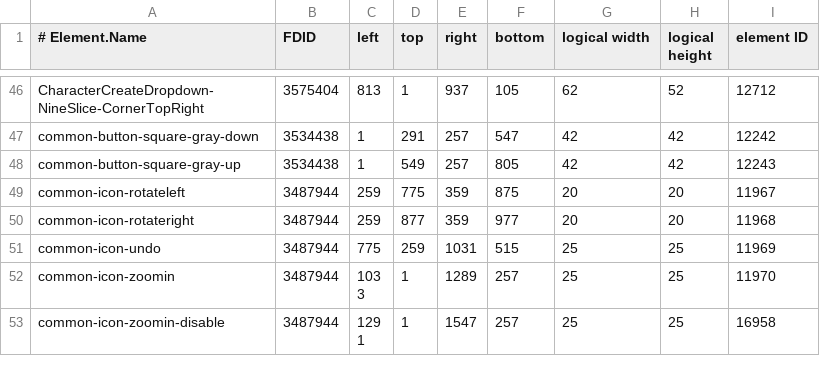
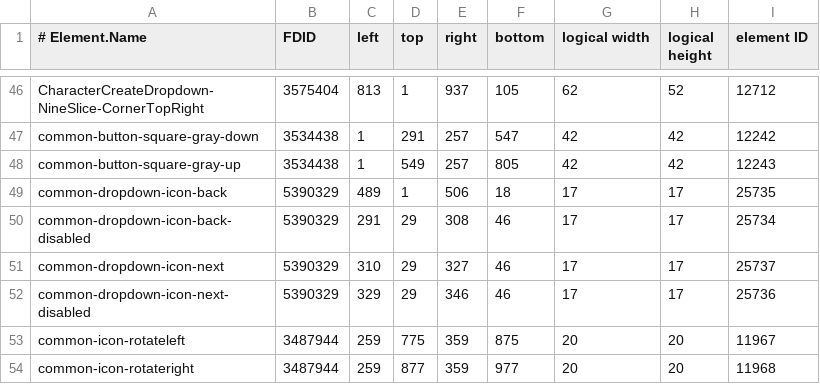
Before and after one commit to world-of-osso/ui-toolkit, a TSV file: src/atlas/retail_fixture.tsv, drawn as a sheet; only a part is shown, gaps mark what is left out; the shorter side is filled out with more unchanged rows; the diff names each change by its address in the sheet, - before the commit and + after, or states it on an @@ line.

Commit message:
Resolve retail dropdown arrow states by authored FDID

```diff
--- a/src/atlas/retail_fixture.tsv
+++ b/src/atlas/retail_fixture.tsv
+row 49: common-dropdown-icon-back | 5390329 | 489 | 1 | 506 | 18 | 17 | 17 | 25735
+row 50: common-dropdown-icon-back-disabled | 5390329 | 291 | 29 | 308 | 46 | 17 | 17 | 25734
+row 51: common-dropdown-icon-next | 5390329 | 310 | 29 | 327 | 46 | 17 | 17 | 25737
+row 52: common-dropdown-icon-next-disabled | 5390329 | 329 | 29 | 346 | 46 | 17 | 17 | 25736
```
Also changed, not shown: 4 other files.
